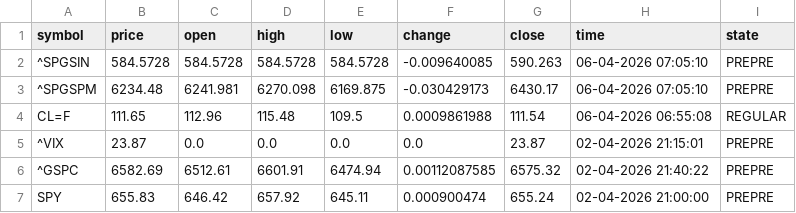
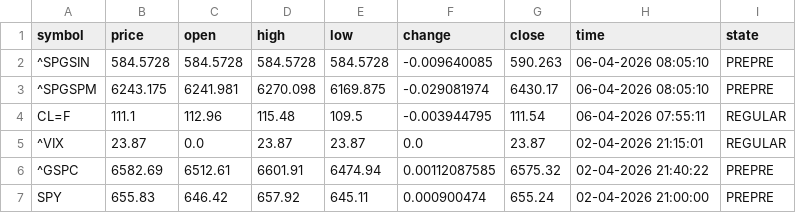
Before and after one commit to diogo-va/csv_test, a CSV file: market.csv, drawn as a sheet; only a part is shown.

```diff
--- a/market.csv
+++ b/market.csv
@@ -1,6 +1,6 @@
 symbol	price	open	high	low	change	close	time	state
-^SPGSIN	584.5728	584.5728	584.5728	584.5728	-0.009640085	590.263	06-04-2026 07:05:10	PREPRE
-^SPGSPM	6234.48	6241.981	6270.098	6169.875	-0.030429173	6430.17	06-04-2026 07:05:10	PREPRE
-CL=F	111.65	112.96	115.48	109.5	0.0009861988	111.54	06-04-2026 06:55:08	REGULAR
-^VIX	23.87	0.0	0.0	0.0	0.0	23.87	02-04-2026 21:15:01	PREPRE
+^SPGSIN	584.5728	584.5728	584.5728	584.5728	-0.009640085	590.263	06-04-2026 08:05:10	PREPRE
+^SPGSPM	6243.175	6241.981	6270.098	6169.875	-0.029081974	6430.17	06-04-2026 08:05:10	PREPRE
+CL=F	111.1	112.96	115.48	109.5	-0.003944795	111.54	06-04-2026 07:55:11	REGULAR
+^VIX	23.87	0.0	23.87	23.87	0.0	23.87	02-04-2026 21:15:01	REGULAR
 ^GSPC	6582.69	6512.61	6601.91	6474.94	0.00112087585	6575.32	02-04-2026 21:40:22	PREPRE
```
Also changed, not shown: fx.csv, gold.csv.
